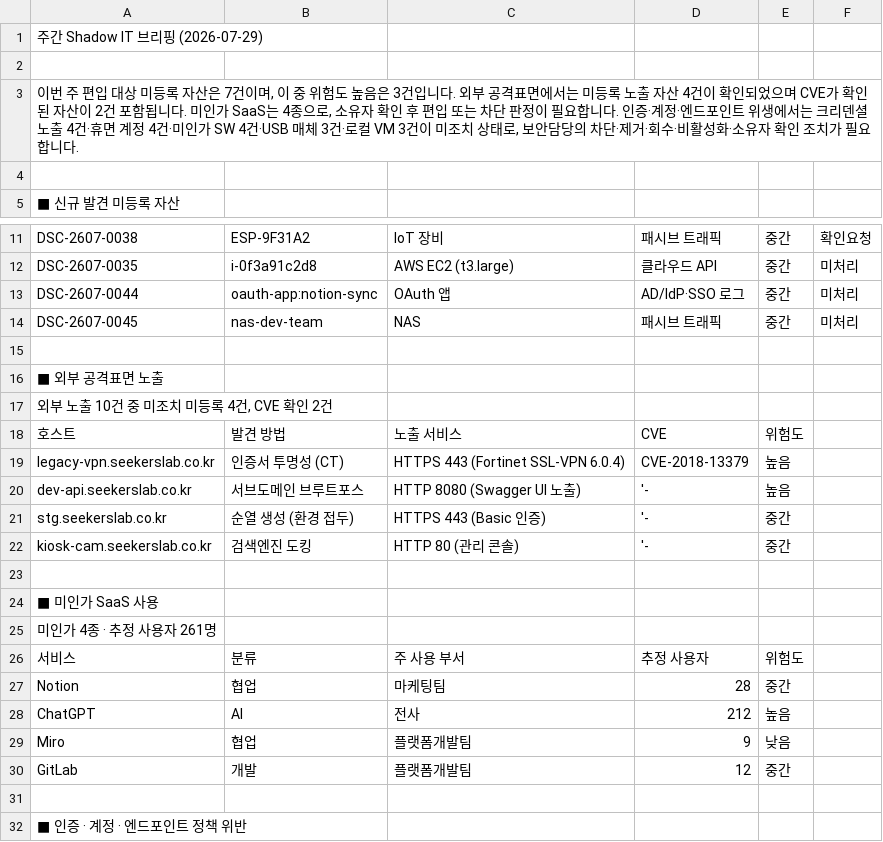
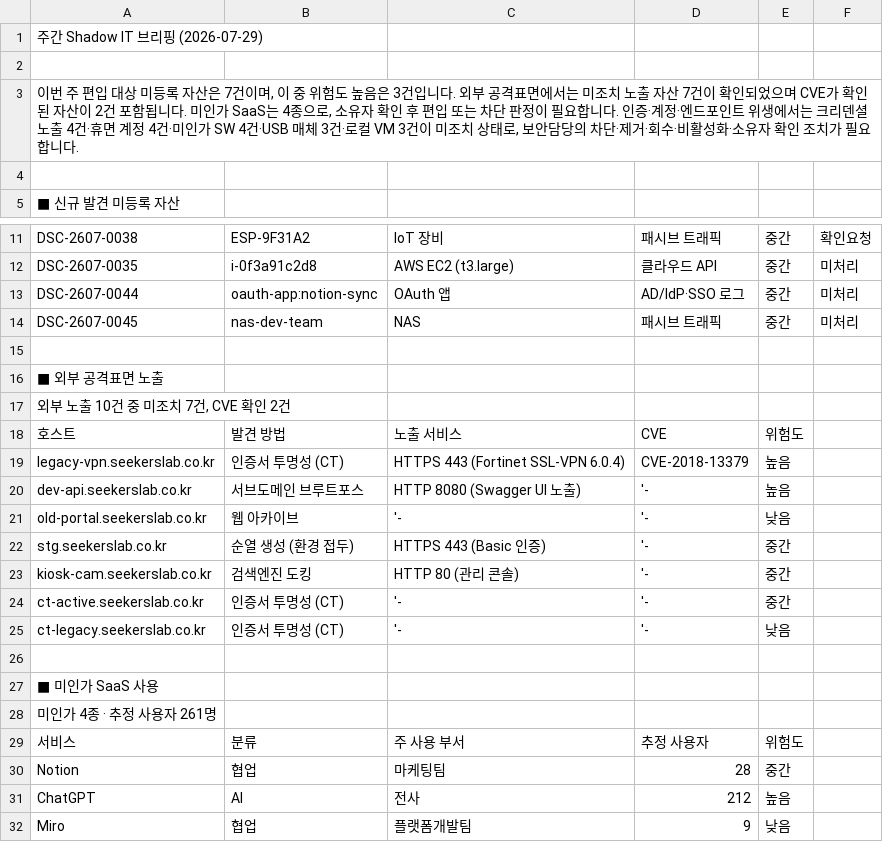
Before and after one commit to fankh/external-projects, a CSV file: seekerslab-itam/docs/샘플_주간ShadowIT브리핑.csv, drawn as a sheet; only a part is shown, gaps mark what is left out; the shorter side is filled out with more unchanged rows.

```diff
--- a/seekerslab-itam/docs/샘플_주간ShadowIT브리핑.csv
+++ b/seekerslab-itam/docs/샘플_주간ShadowIT브리핑.csv
@@ -2,3 +2,3 @@
 
-"이번 주 편입 대상 미등록 자산은 7건이며, 이 중 위험도 높음은 3건입니다. 외부 공격표면에서는 미등록 노출 자산 4건이 확인되었으며 CVE가 확인된 자산이 2건 포함됩니다. 미인가 SaaS는 4종으로, 소유자 확인 후 편입 또는 차단 판정이 필요합니다. 인증·계정·엔드포인트 위생에서는 크리덴셜 노출 4건·휴면 계정 4건·미인가 SW 4건·USB 매체 3건·로컬 VM 3건이 미조치 상태로, 보안담당의 차단·제거·회수·비활성화·소유자 확인 조치가 필요합니다."
+"이번 주 편입 대상 미등록 자산은 7건이며, 이 중 위험도 높음은 3건입니다. 외부 공격표면에서는 미조치 노출 자산 7건이 확인되었으며 CVE가 확인된 자산이 2건 포함됩니다. 미인가 SaaS는 4종으로, 소유자 확인 후 편입 또는 차단 판정이 필요합니다. 인증·계정·엔드포인트 위생에서는 크리덴셜 노출 4건·휴면 계정 4건·미인가 SW 4건·USB 매체 3건·로컬 VM 3건이 미조치 상태로, 보안담당의 차단·제거·회수·비활성화·소유자 확인 조치가 필요합니다."
 
@@ -16,3 +16,3 @@
 "■ 외부 공격표면 노출"
-"외부 노출 10건 중 미조치 미등록 4건, CVE 확인 2건"
+"외부 노출 10건 중 미조치 7건, CVE 확인 2건"
 "호스트","발견 방법","노출 서비스","CVE","위험도"
@@ -20,4 +20,7 @@
 "dev-api.seekerslab.co.kr","서브도메인 브루트포스","HTTP 8080 (Swagger UI 노출)","'-","높음"
+"old-portal.seekerslab.co.kr","웹 아카이브","'-","'-","낮음"
 "stg.seekerslab.co.kr","순열 생성 (환경 접두)","HTTPS 443 (Basic 인증)","'-","중간"
 "kiosk-cam.seekerslab.co.kr","검색엔진 도킹","HTTP 80 (관리 콘솔)","'-","중간"
+"ct-active.seekerslab.co.kr","인증서 투명성 (CT)","'-","'-","중간"
+"ct-legacy.seekerslab.co.kr","인증서 투명성 (CT)","'-","'-","낮음"
 
```
Also changed, not shown: 12 other files.
